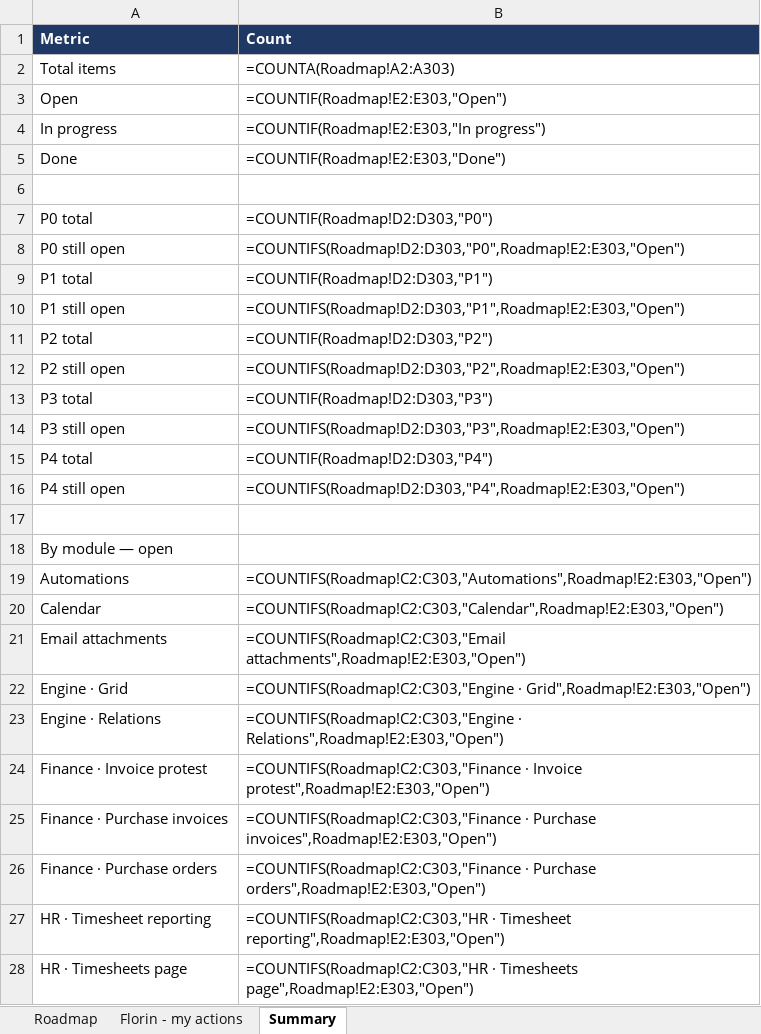
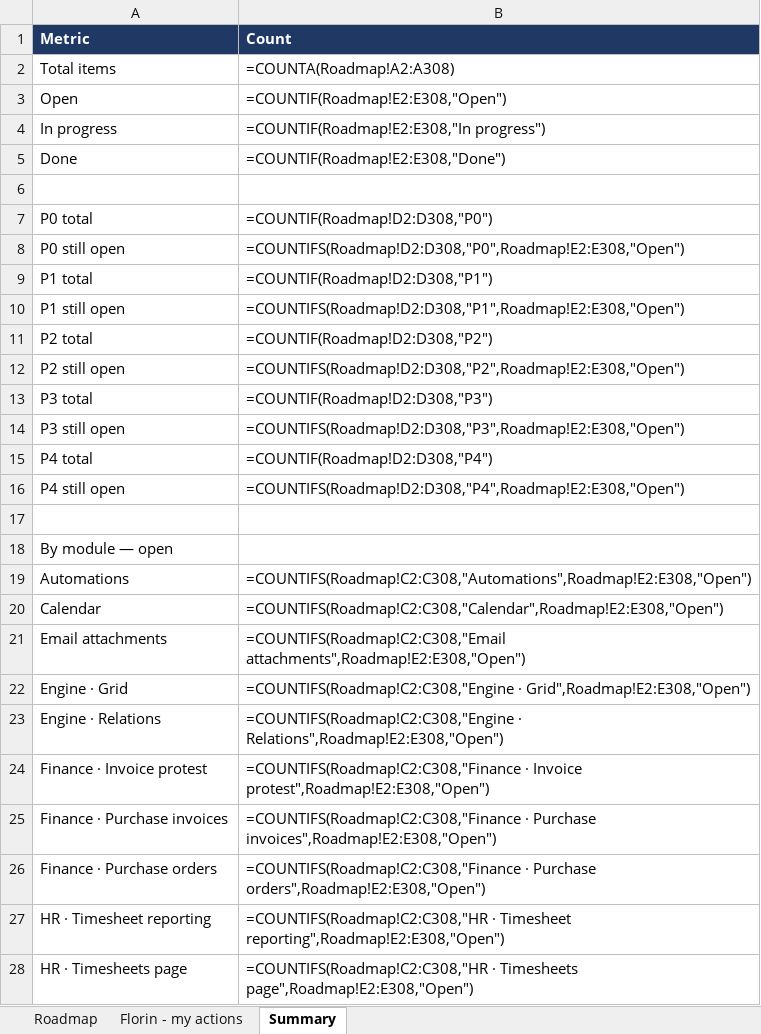
Before and after one commit to FlorinDG/coral-remodeling-pro, an Excel workbook: .agents/coral-roadmap.xlsx, sheet Summary, drawn as a sheet; only a part is shown; values as stored, in another font and other column widths than the file's, no borders; formulas without a stored value are shown as written; the diff covers the shown part only; the diff names each change by its address in the sheet, - before the commit and + after, or states it on an @@ line.

```diff
--- a/.agents/coral-roadmap.xlsx (sheet Summary)
+++ b/.agents/coral-roadmap.xlsx (sheet Summary)
-B2 (Count): =COUNTA(Roadmap!A2:A303)
+B2 (Count): =COUNTA(Roadmap!A2:A308)
-B3 (Count): =COUNTIF(Roadmap!E2:E303,"Open")
+B3 (Count): =COUNTIF(Roadmap!E2:E308,"Open")
-B4 (Count): =COUNTIF(Roadmap!E2:E303,"In progress")
+B4 (Count): =COUNTIF(Roadmap!E2:E308,"In progress")
-B5 (Count): =COUNTIF(Roadmap!E2:E303,"Done")
+B5 (Count): =COUNTIF(Roadmap!E2:E308,"Done")
-B7 (Count): =COUNTIF(Roadmap!D2:D303,"P0")
+B7 (Count): =COUNTIF(Roadmap!D2:D308,"P0")
-B8 (Count): =COUNTIFS(Roadmap!D2:D303,"P0",Roadmap!E2:E303,"Open")
+B8 (Count): =COUNTIFS(Roadmap!D2:D308,"P0",Roadmap!E2:E308,"Open")
-B9 (Count): =COUNTIF(Roadmap!D2:D303,"P1")
+B9 (Count): =COUNTIF(Roadmap!D2:D308,"P1")
-B10 (Count): =COUNTIFS(Roadmap!D2:D303,"P1",Roadmap!E2:E303,"Open")
+B10 (Count): =COUNTIFS(Roadmap!D2:D308,"P1",Roadmap!E2:E308,"Open")
-B11 (Count): =COUNTIF(Roadmap!D2:D303,"P2")
+B11 (Count): =COUNTIF(Roadmap!D2:D308,"P2")
-B12 (Count): =COUNTIFS(Roadmap!D2:D303,"P2",Roadmap!E2:E303,"Open")
+B12 (Count): =COUNTIFS(Roadmap!D2:D308,"P2",Roadmap!E2:E308,"Open")
-B13 (Count): =COUNTIF(Roadmap!D2:D303,"P3")
+B13 (Count): =COUNTIF(Roadmap!D2:D308,"P3")
-B14 (Count): =COUNTIFS(Roadmap!D2:D303,"P3",Roadmap!E2:E303,"Open")
+B14 (Count): =COUNTIFS(Roadmap!D2:D308,"P3",Roadmap!E2:E308,"Open")
-B15 (Count): =COUNTIF(Roadmap!D2:D303,"P4")
+B15 (Count): =COUNTIF(Roadmap!D2:D308,"P4")
-B16 (Count): =COUNTIFS(Roadmap!D2:D303,"P4",Roadmap!E2:E303,"Open")
+B16 (Count): =COUNTIFS(Roadmap!D2:D308,"P4",Roadmap!E2:E308,"Open")
-B19 (Count): =COUNTIFS(Roadmap!C2:C303,"Automations",Roadmap!E2:E303,"Open")
+B19 (Count): =COUNTIFS(Roadmap!C2:C308,"Automations",Roadmap!E2:E308,"Open")
-B20 (Count): =COUNTIFS(Roadmap!C2:C303,"Calendar",Roadmap!E2:E303,"Open")
+B20 (Count): =COUNTIFS(Roadmap!C2:C308,"Calendar",Roadmap!E2:E308,"Open")
-B21 (Count): =COUNTIFS(Roadmap!C2:C303,"Email attachments",Roadmap!E2:E303,"Open")
+B21 (Count): =COUNTIFS(Roadmap!C2:C308,"Email attachments",Roadmap!E2:E308,"Open")
-B22 (Count): =COUNTIFS(Roadmap!C2:C303,"Engine · Grid",Roadmap!E2:E303,"Open")
+B22 (Count): =COUNTIFS(Roadmap!C2:C308,"Engine · Grid",Roadmap!E2:E308,"Open")
-B23 (Count): =COUNTIFS(Roadmap!C2:C303,"Engine · Relations",Roadmap!E2:E303,"Open")
+B23 (Count): =COUNTIFS(Roadmap!C2:C308,"Engine · Relations",Roadmap!E2:E308,"Open")
-B24 (Count): =COUNTIFS(Roadmap!C2:C303,"Finance · Invoice protest",Roadmap!E2:E303,"Open")
+B24 (Count): =COUNTIFS(Roadmap!C2:C308,"Finance · Invoice protest",Roadmap!E2:E308,"Open")
-B25 (Count): =COUNTIFS(Roadmap!C2:C303,"Finance · Purchase invoices",Roadmap!E2:E303,"Open")
+B25 (Count): =COUNTIFS(Roadmap!C2:C308,"Finance · Purchase invoices",Roadmap!E2:E308,"Open")
-B26 (Count): =COUNTIFS(Roadmap!C2:C303,"Finance · Purchase orders",Roadmap!E2:E303,"Open")
+B26 (Count): =COUNTIFS(Roadmap!C2:C308,"Finance · Purchase orders",Roadmap!E2:E308,"Open")
-B27 (Count): =COUNTIFS(Roadmap!C2:C303,"HR · Timesheet reporting",Roadmap!E2:E303,"Open")
+B27 (Count): =COUNTIFS(Roadmap!C2:C308,"HR · Timesheet reporting",Roadmap!E2:E308,"Open")
-B28 (Count): =COUNTIFS(Roadmap!C2:C303,"HR · Timesheets page",Roadmap!E2:E303,"Open")
+B28 (Count): =COUNTIFS(Roadmap!C2:C308,"HR · Timesheets page",Roadmap!E2:E308,"Open")
```
Also changed, not shown: 8 edited cells elsewhere in this sheet, sheet Roadmap, sheet Florin - my actions, 8 other files.
